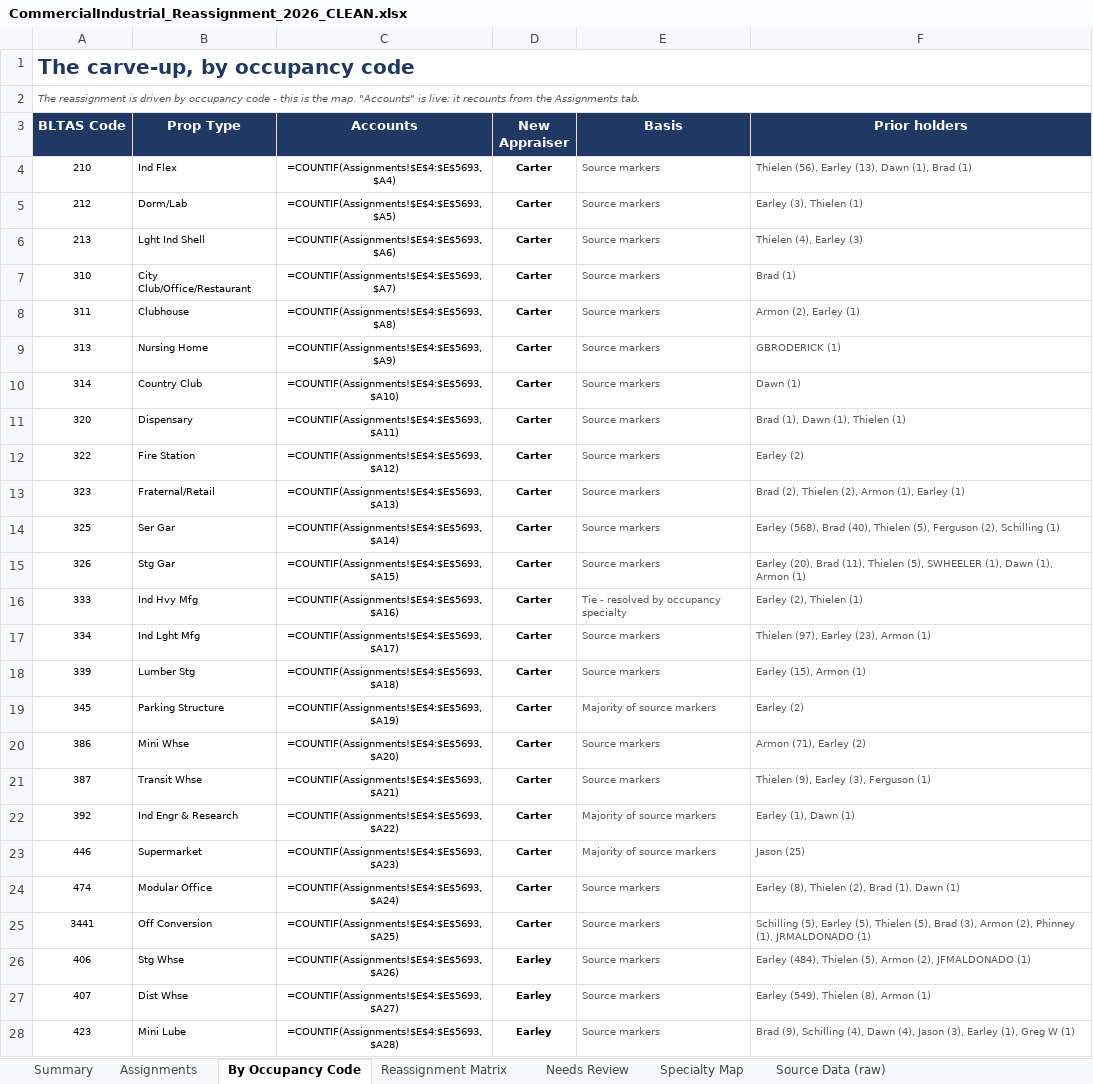
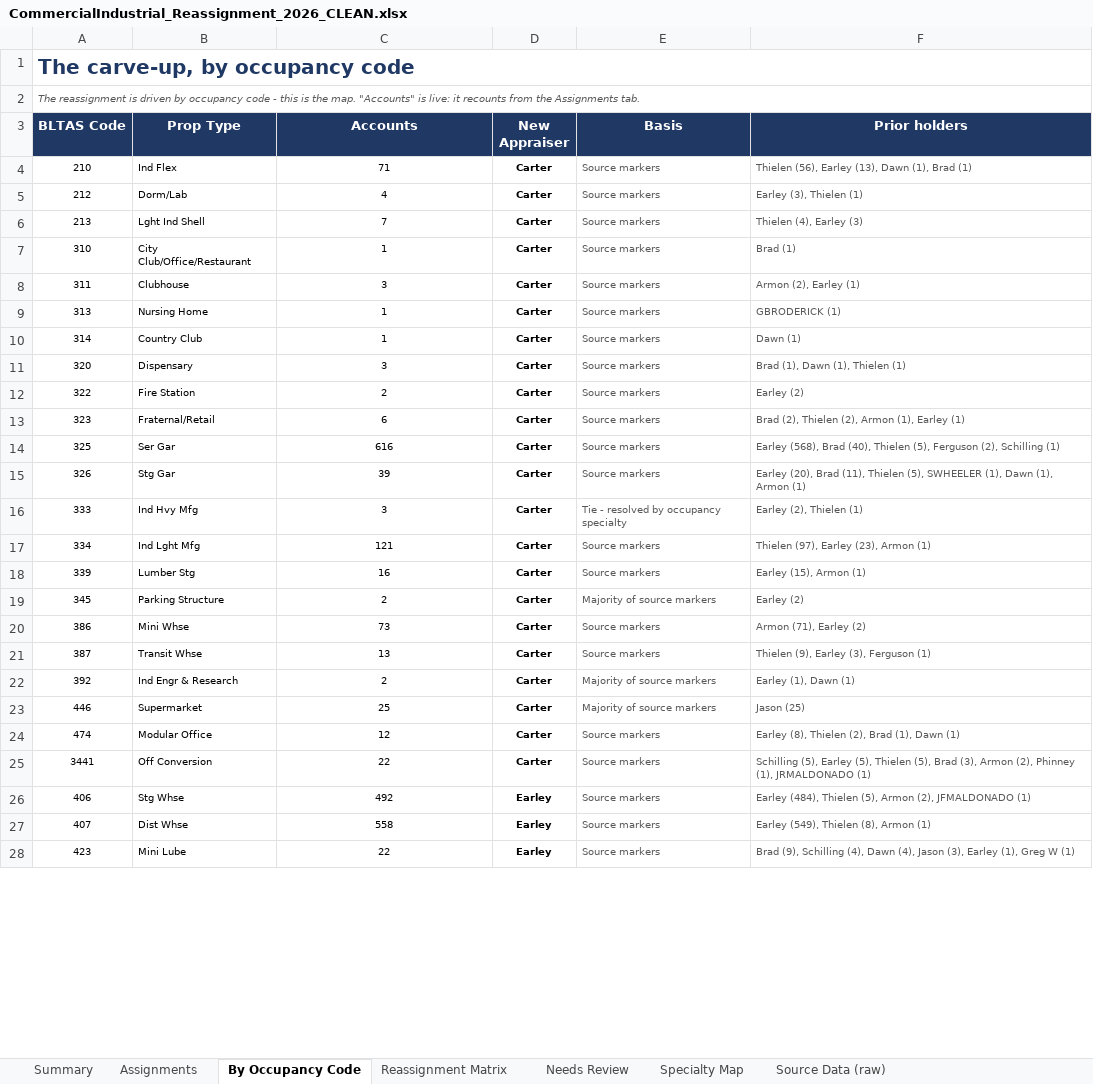
Before and after one commit to shaqnd/Workbook-Optimization-, an Excel workbook: CommercialIndustrial_Reassignment_2026_CLEAN.xlsx, sheet By Occupancy Code, drawn as a sheet; only a part is shown; values as stored, in another font and other column widths than the file's, no borders; formulas without a stored value are shown as written; the diff covers the shown part only; the diff names each change by its address in the sheet, - before the commit and + after, or states it on an @@ line.

```diff
--- a/CommercialIndustrial_Reassignment_2026_CLEAN.xlsx (sheet By Occupancy Code)
+++ b/CommercialIndustrial_Reassignment_2026_CLEAN.xlsx (sheet By Occupancy Code)
-C4 (Accounts): =COUNTIF(Assignments!$E$4:$E$5693,$A4)
+C4 (Accounts): 71
-C5 (Accounts): =COUNTIF(Assignments!$E$4:$E$5693,$A5)
+C5 (Accounts): 4
-C6 (Accounts): =COUNTIF(Assignments!$E$4:$E$5693,$A6)
+C6 (Accounts): 7
-C7 (Accounts): =COUNTIF(Assignments!$E$4:$E$5693,$A7)
+C7 (Accounts): 1
-C8 (Accounts): =COUNTIF(Assignments!$E$4:$E$5693,$A8)
+C8 (Accounts): 3
-C9 (Accounts): =COUNTIF(Assignments!$E$4:$E$5693,$A9)
+C9 (Accounts): 1
-C10 (Accounts): =COUNTIF(Assignments!$E$4:$E$5693,$A10)
+C10 (Accounts): 1
-C11 (Accounts): =COUNTIF(Assignments!$E$4:$E$5693,$A11)
+C11 (Accounts): 3
-C12 (Accounts): =COUNTIF(Assignments!$E$4:$E$5693,$A12)
+C12 (Accounts): 2
-C13 (Accounts): =COUNTIF(Assignments!$E$4:$E$5693,$A13)
+C13 (Accounts): 6
-C14 (Accounts): =COUNTIF(Assignments!$E$4:$E$5693,$A14)
+C14 (Accounts): 616
-C15 (Accounts): =COUNTIF(Assignments!$E$4:$E$5693,$A15)
+C15 (Accounts): 39
-C16 (Accounts): =COUNTIF(Assignments!$E$4:$E$5693,$A16)
+C16 (Accounts): 3
-C17 (Accounts): =COUNTIF(Assignments!$E$4:$E$5693,$A17)
+C17 (Accounts): 121
-C18 (Accounts): =COUNTIF(Assignments!$E$4:$E$5693,$A18)
+C18 (Accounts): 16
-C19 (Accounts): =COUNTIF(Assignments!$E$4:$E$5693,$A19)
+C19 (Accounts): 2
-C20 (Accounts): =COUNTIF(Assignments!$E$4:$E$5693,$A20)
+C20 (Accounts): 73
-C21 (Accounts): =COUNTIF(Assignments!$E$4:$E$5693,$A21)
+C21 (Accounts): 13
-C22 (Accounts): =COUNTIF(Assignments!$E$4:$E$5693,$A22)
+C22 (Accounts): 2
-C23 (Accounts): =COUNTIF(Assignments!$E$4:$E$5693,$A23)
+C23 (Accounts): 25
-C24 (Accounts): =COUNTIF(Assignments!$E$4:$E$5693,$A24)
+C24 (Accounts): 12
-C25 (Accounts): =COUNTIF(Assignments!$E$4:$E$5693,$A25)
+C25 (Accounts): 22
-C26 (Accounts): =COUNTIF(Assignments!$E$4:$E$5693,$A26)
+C26 (Accounts): 492
-C27 (Accounts): =COUNTIF(Assignments!$E$4:$E$5693,$A27)
+C27 (Accounts): 558
-C28 (Accounts): =COUNTIF(Assignments!$E$4:$E$5693,$A28)
+C28 (Accounts): 22
```
Also changed, not shown: 82 edited cells elsewhere in this sheet, sheet Reassignment Matrix, sheet Summary, sheet Specialty Map, Greg_Woods_Properties_2026.xlsx.
